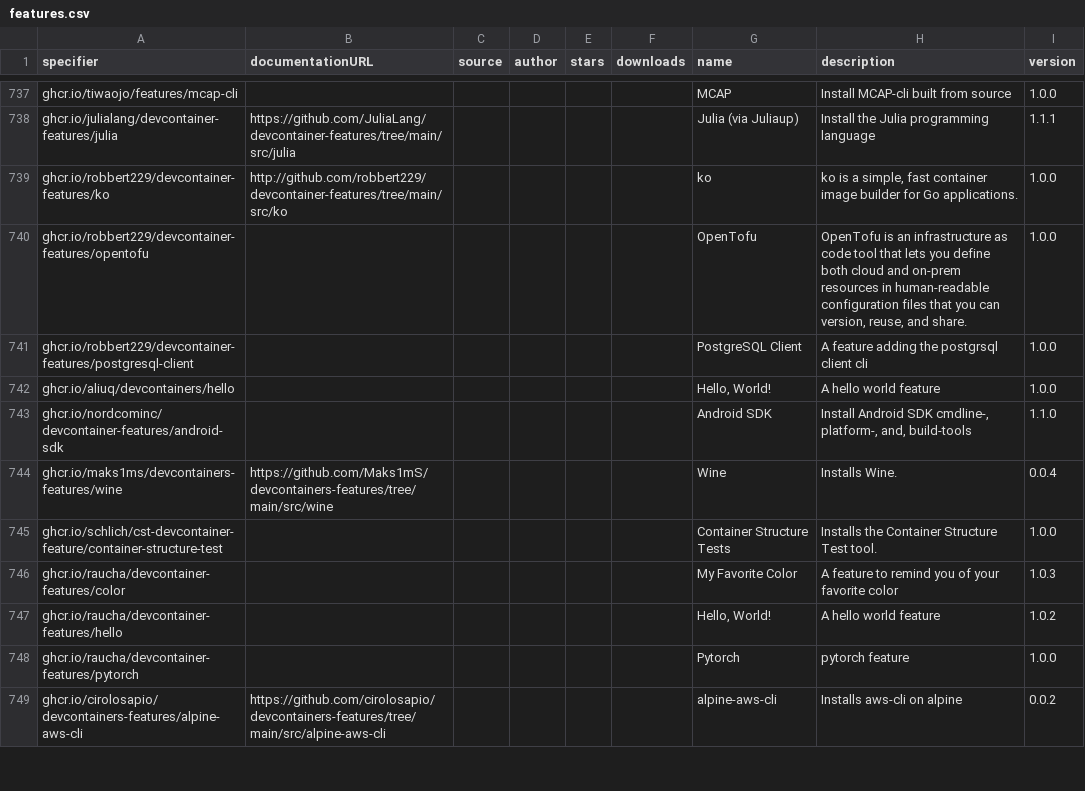
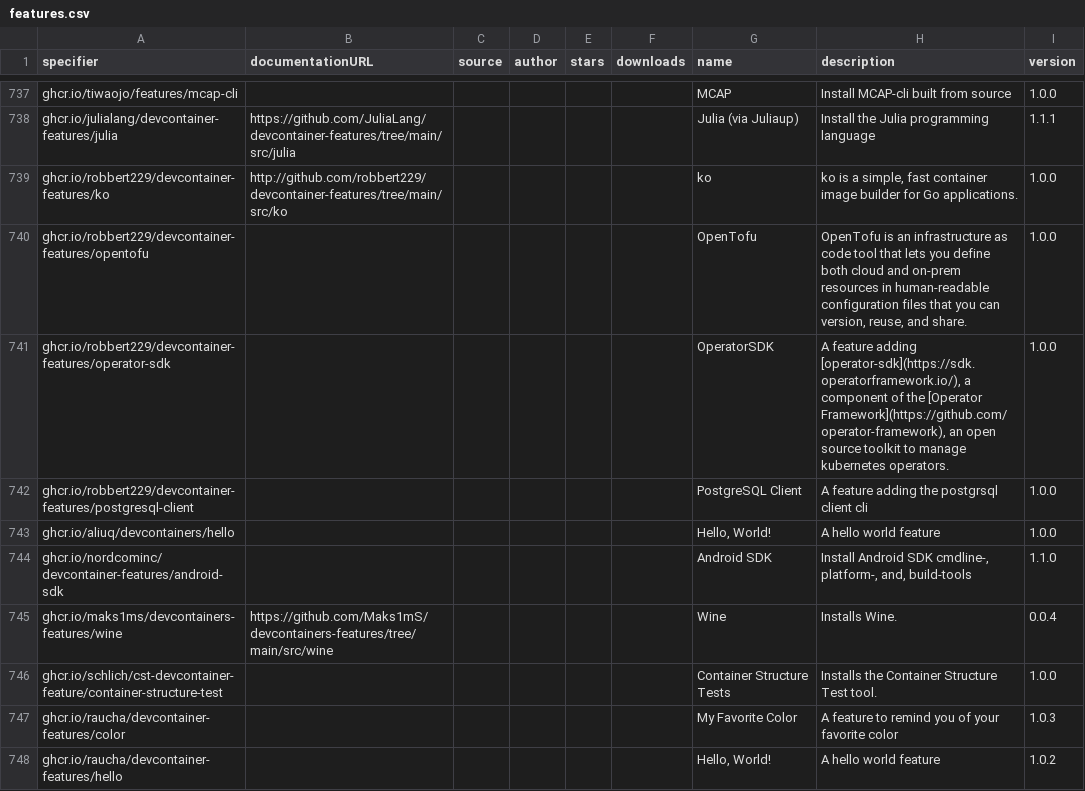
Before and after one commit to devcontainers2/marketplace, a CSV file: _data/features.csv, drawn as a sheet; only a part is shown, gaps mark what is left out; the shorter side is filled out with more unchanged rows; the diff names each change by its address in the sheet, - before the commit and + after, or states it on an @@ line.

```diff
--- a/_data/features.csv
+++ b/_data/features.csv
+row 741: ghcr.io/robbert229/devcontainer-features/operator-sdk |  |  |  |  |  | OperatorSDK | A feature adding [operator-sdk](https://sdk.operatorframework.io/), a component of the [Operator Framework](https://github.com/operator-framework), an open source toolkit to manage kubernetes operators. | 1.0.0
```
